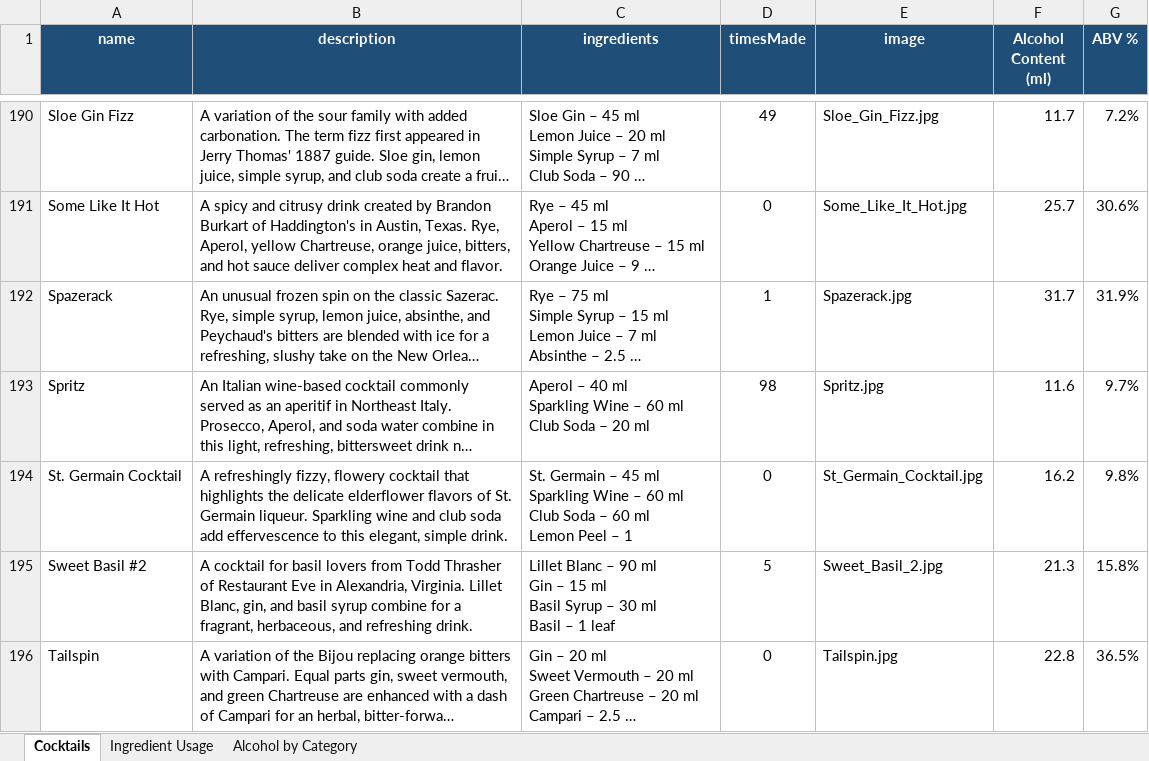
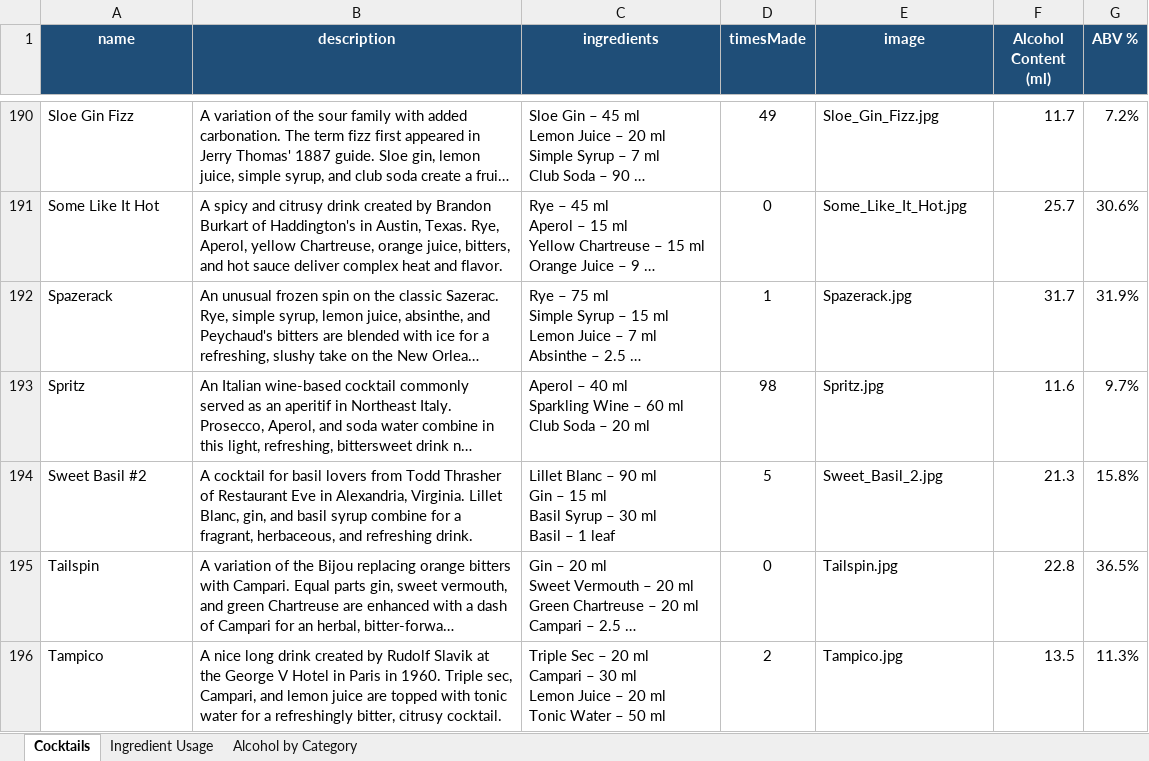
Before and after one commit to gregoirebaudry/Greg-s-Bar, an Excel workbook: cocktail_source.xlsx, sheet Cocktails, drawn as a sheet; only a part is shown, gaps mark what is left out; the shorter side is filled out with more unchanged rows; long unchanged cells end in …; values as stored, in another font and other column widths than the file's, no borders; ↵ is a line break in a cell; the diff names each change by its address in the sheet, - before the commit and + after, or states it on an @@ line.

```diff
--- a/cocktail_source.xlsx (sheet Cocktails)
+++ b/cocktail_source.xlsx (sheet Cocktails)
-row 194: St. Germain Cocktail | A refreshingly fizzy, flowery cocktail that highlights the delicate elderflower flavors of St. Germain liqueur. Sparkling wine and club soda add effervescence to this elegant, simple drink. | St. Germain – 45 ml ↵ Sparkling Wine – 60 ml ↵ Club Soda – 60 ml ↵ Lemon Peel – 1 | 0 | St_Germain_Cocktail.jpg | 16.2 | 9.8%
```
Also changed, not shown: 1 other file.
